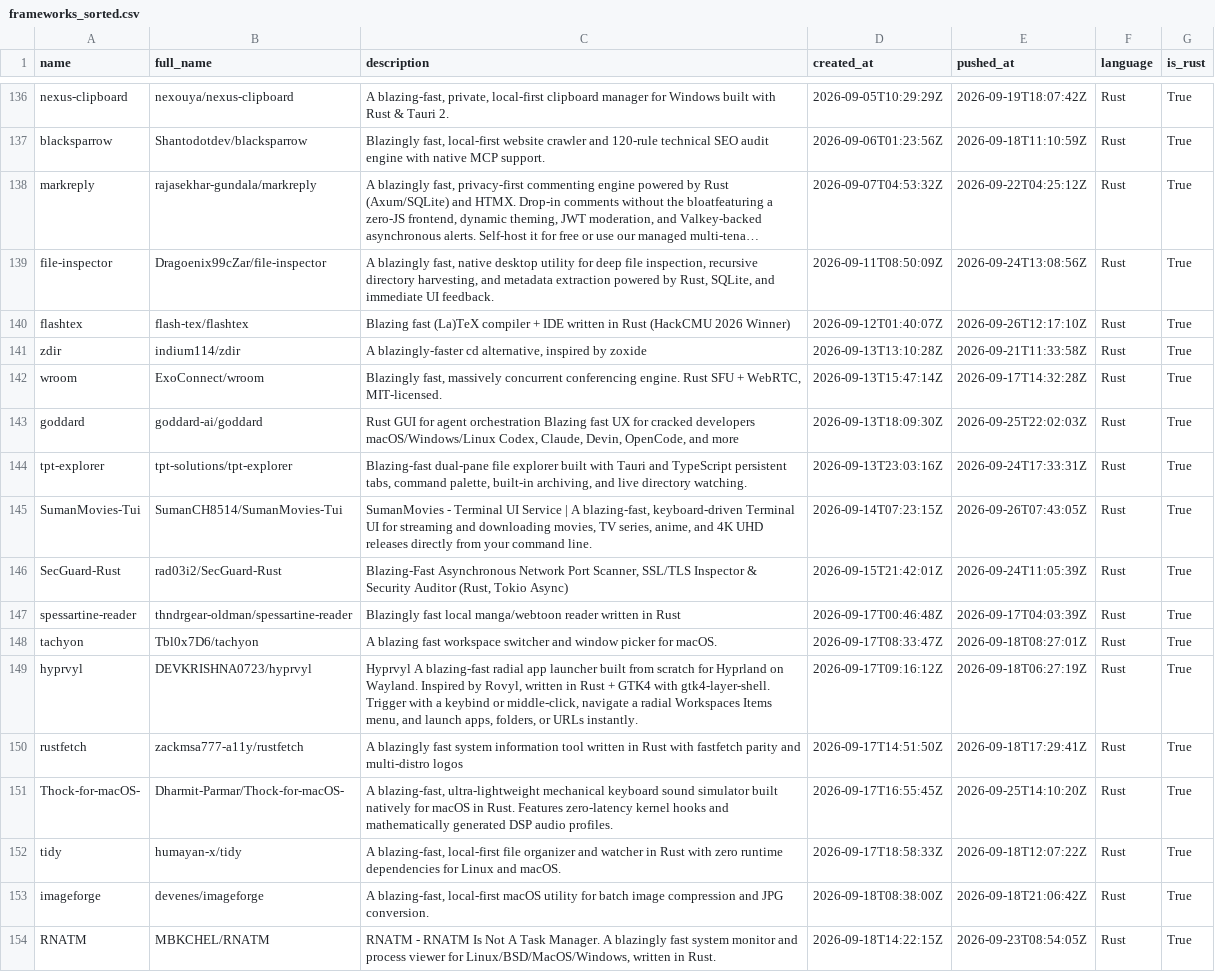
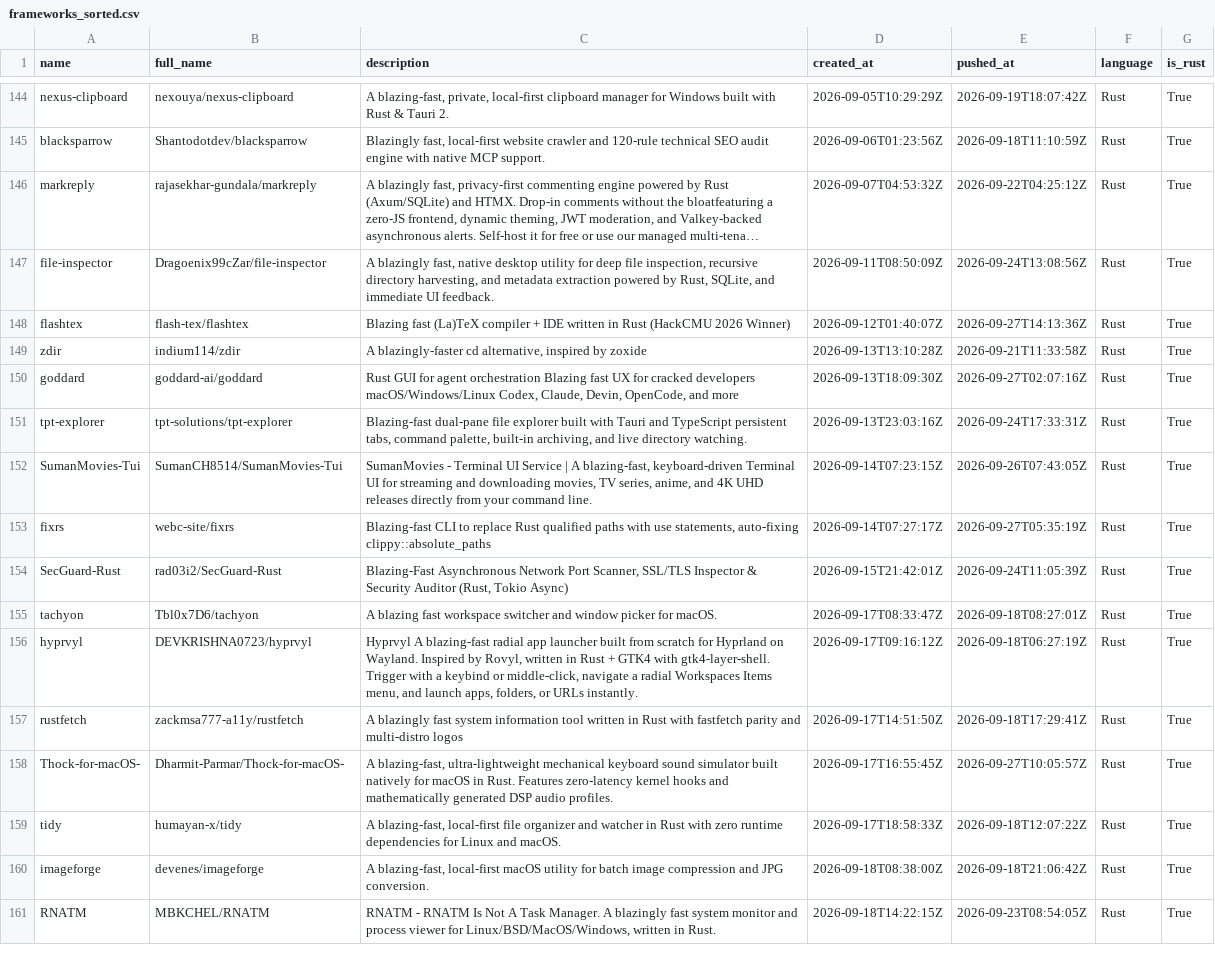
Before and after one commit to ninpnin/days-since-blazingly-fast, a CSV file: data/frameworks_sorted.csv, drawn as a sheet; only a part is shown, gaps mark what is left out; long unchanged cells end in …; removed rows and columns are numbered as before the commit, all else as after; the diff covers the shown part only; the diff names each change by its address in the sheet, - before the commit and + after, or states it on an @@ line.

```diff
--- a/data/frameworks_sorted.csv
+++ b/data/frameworks_sorted.csv
-E148 (pushed_at): 2026-09-26T12:17:10Z
+E148 (pushed_at): 2026-09-27T14:13:36Z
-row 142: wroom | ExoConnect/wroom | Blazingly fast, massively concurrent conferencing engine. Rust SFU + WebRTC, MIT-licensed. | 2026-09-13T15:47:14Z | 2026-09-17T14:32:28Z | Rust | True
-E150 (pushed_at): 2026-09-25T22:02:03Z
+E150 (pushed_at): 2026-09-27T02:07:16Z
+row 153: fixrs | webc-site/fixrs | Blazing-fast CLI to replace Rust qualified paths with use statements, auto-fixing clippy::absolute_paths | 2026-09-14T07:27:17Z | 2026-09-27T05:35:19Z | Rust | True
-row 147: spessartine-reader | thndrgear-oldman/spessartine-reader | Blazingly fast local manga/webtoon reader written in Rust | 2026-09-17T00:46:48Z | 2026-09-17T04:03:39Z | Rust | True
-E158 (pushed_at): 2026-09-25T14:10:20Z
+E158 (pushed_at): 2026-09-27T10:05:57Z
```
Also changed, not shown: 14 added rows, 4 removed rows and 45 edited cells elsewhere in this file, data/aggregated_results.csv, data/sample.csv, 6 other files.
